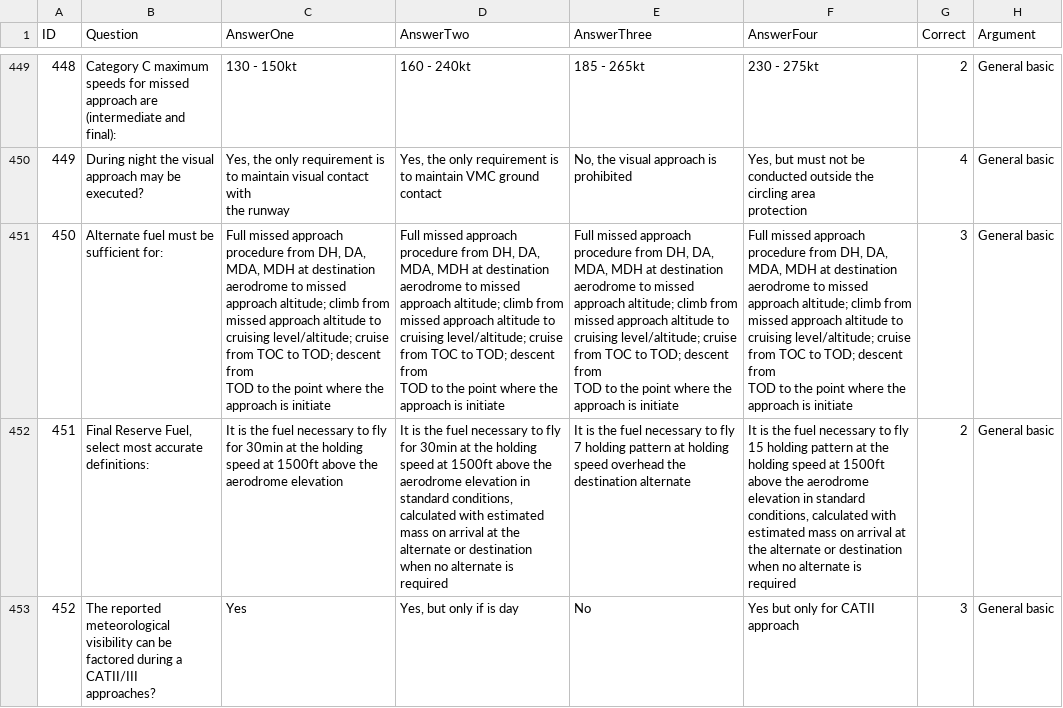
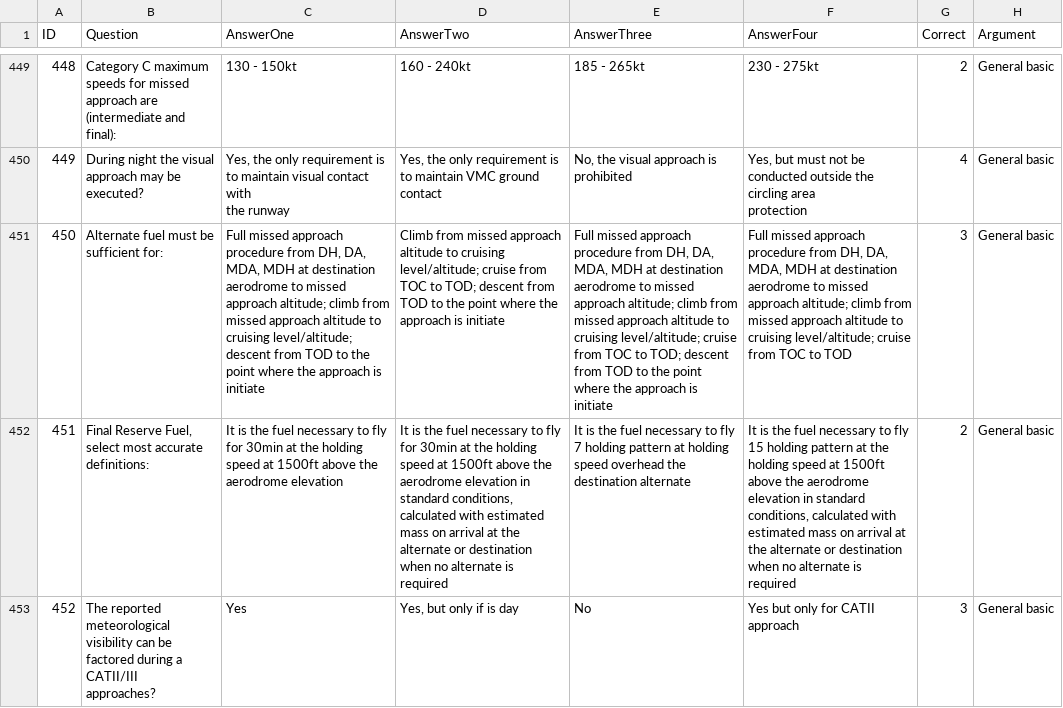
Before and after one commit to BoLu78/B737-Study, a CSV file: data/import/questions.csv, drawn as a sheet; only a part is shown, gaps mark what is left out; ↵ is a line break in a cell; the diff names each change by its address in the sheet, - before the commit and + after, or states it on an @@ line.

```diff
--- a/data/import/questions.csv
+++ b/data/import/questions.csv
-C451 (AnswerOne): …cruising level/altitude; cruise from TOC to TOD; descent from…
+C451 (AnswerOne): …cruising level/altitude; descent from…
-D451 (AnswerTwo): Full missed approach procedure from DH, DA, MDA, MDH at destination aerodrome to missed approach altitude; climb from missed…
+D451 (AnswerTwo): Climb from missed…
-E451 (AnswerThree): …is initiate
+E451 (AnswerThree): …is initiate
-F451 (AnswerFour): …TOC to TOD; descent from ↵ TOD to the point where the approach is initiate
+F451 (AnswerFour): …TOC to TOD
```
Also changed, not shown: 7 other files.
